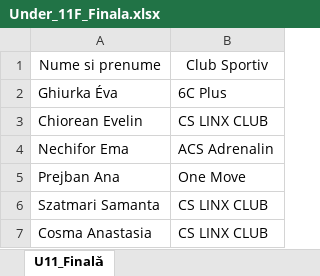
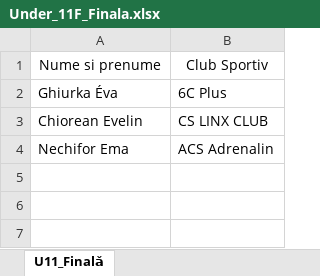
Before and after one commit to uivlisievoicroc/Escalada, an Excel workbook: Escalada/escalada/Under_11F_Finala.xlsx, sheet U11_Finalǎ, drawn as a sheet; values as stored, in another font and other column widths than the file's, no borders; the diff names each change by its address in the sheet, - before the commit and + after, or states it on an @@ line.

```diff
--- a/Escalada/escalada/Under_11F_Finala.xlsx (sheet U11_Finalǎ)
+++ b/Escalada/escalada/Under_11F_Finala.xlsx (sheet U11_Finalǎ)
-row 5: Prejban Ana | One Move
-row 6: Szatmari Samanta | CS LINX CLUB
-row 7: Cosma Anastasia | CS LINX CLUB
```
Also changed, not shown: Escalada/escalada/Under_11B_Finala.xlsx, Escalada/escalada/clasamente/1/overall.xlsx, 21 other files.
